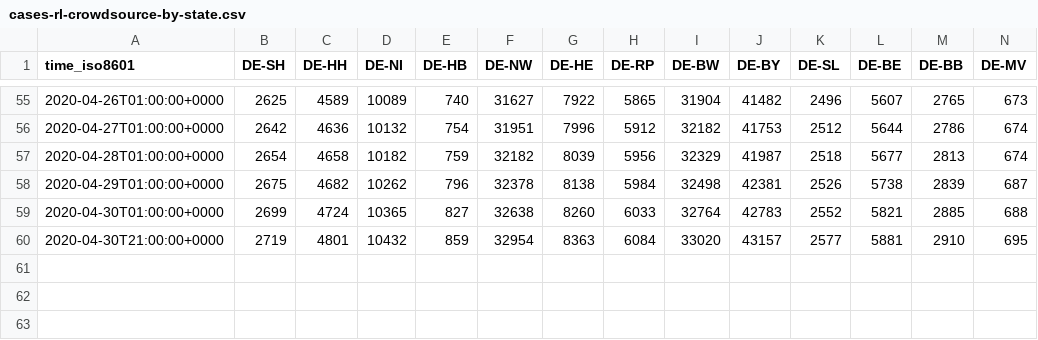
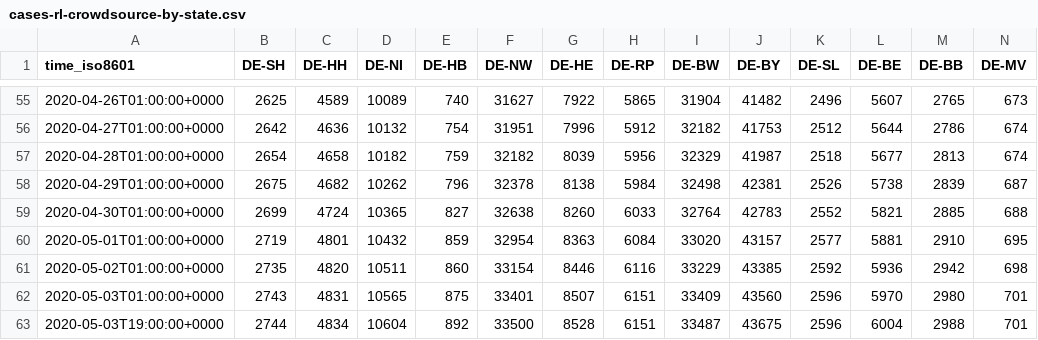
Before and after one commit to jgehrcke/covid-19-germany-gae, a CSV file: cases-rl-crowdsource-by-state.csv, drawn as a sheet; only a part is shown, gaps mark what is left out; rows hold the shown columns only; the diff names each change by its address in the sheet, - before the commit and + after, or states it on an @@ line.

```diff
--- a/cases-rl-crowdsource-by-state.csv
+++ b/cases-rl-crowdsource-by-state.csv
-A60 (time_iso8601): 2020-04-30T21:00:00+0000
+A60 (time_iso8601): 2020-05-01T01:00:00+0000
+row 61: 2020-05-02T01:00:00+0000 | 2735 | 4820 | 10511 | 860 | 33154 | 8446 | 6116 | 33229 | 43385 | 2592 | 5936 | 2942 | 698
+row 62: 2020-05-03T01:00:00+0000 | 2743 | 4831 | 10565 | 875 | 33401 | 8507 | 6151 | 33409 | 43560 | 2596 | 5970 | 2980 | 701
+row 63: 2020-05-03T19:00:00+0000 | 2744 | 4834 | 10604 | 892 | 33500 | 8528 | 6151 | 33487 | 43675 | 2596 | 6004 | 2988 | 701
```
Also changed, not shown: cases-rl-crowdsource-by-ags.csv.
